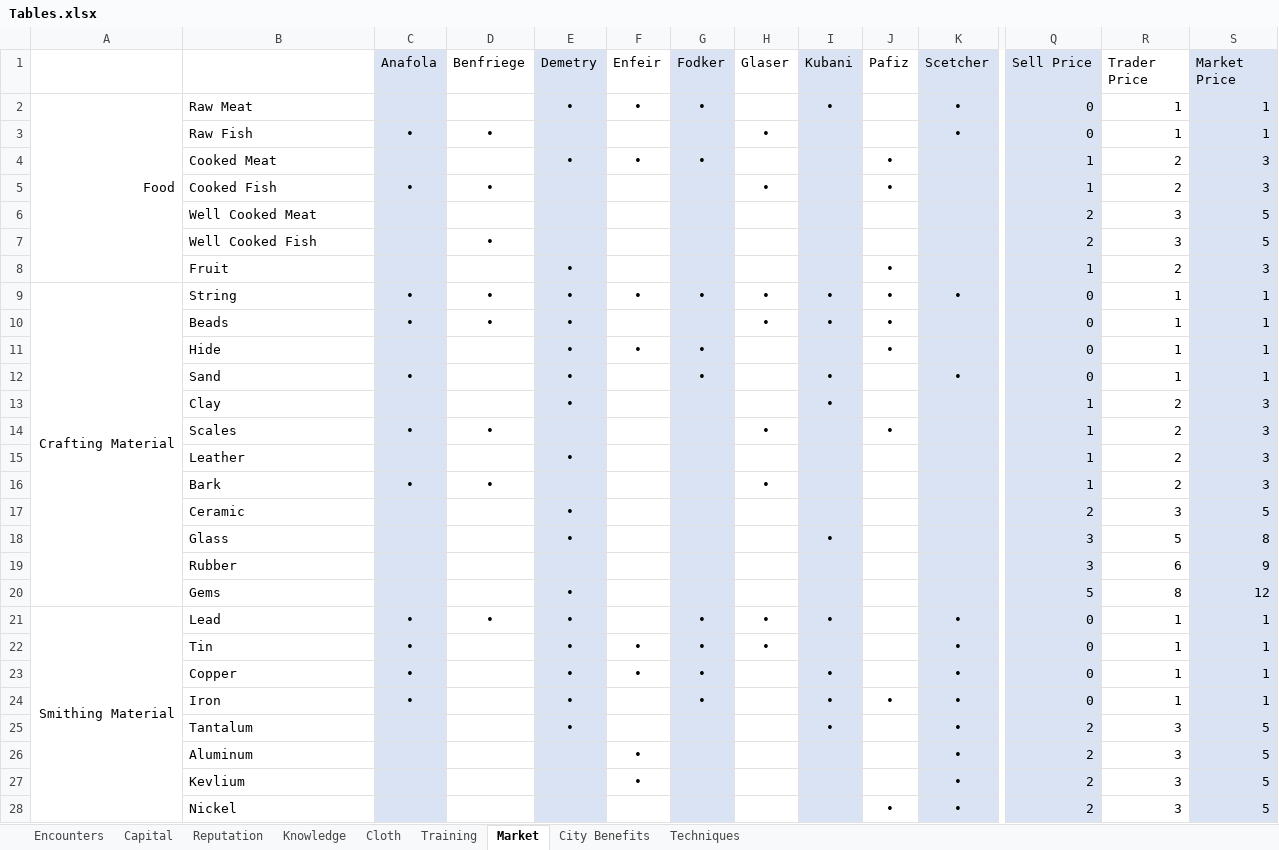
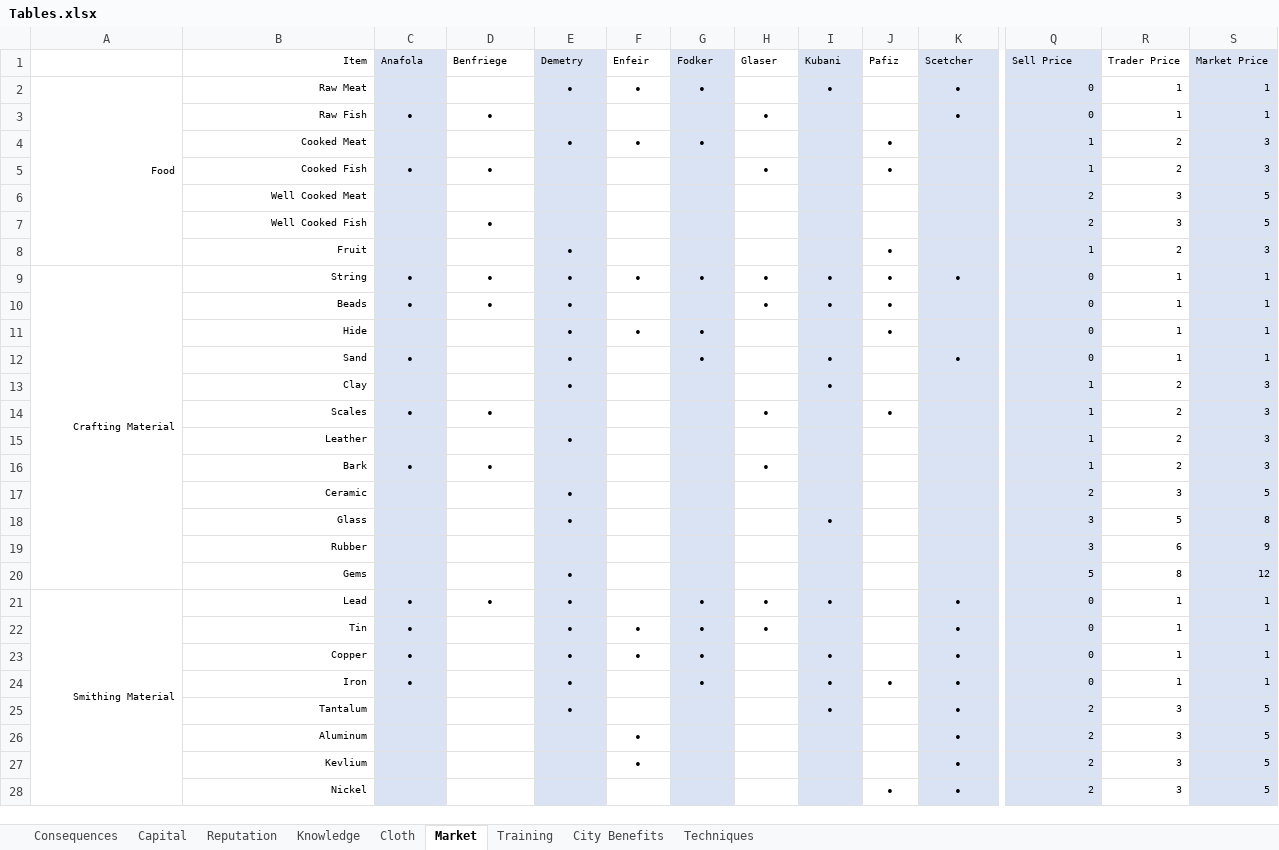
Before and after one commit to Sam7190/Python-Scripts, an Excel workbook: elementalSword/board/Tables.xlsx, sheet Market, drawn as a sheet; only a part is shown, gaps mark what is left out; values as stored, in another font and other column widths than the file's, no borders; the diff covers the shown part only; the diff names each change by its address in the sheet, - before the commit and + after, or states it on an @@ line.

```diff
--- a/elementalSword/board/Tables.xlsx (sheet Market)
+++ b/elementalSword/board/Tables.xlsx (sheet Market)
-sheet tab: Encounters
+sheet tab: Consequences
@@ sheet tab order changed: Consequences | Capital | Reputation | Knowledge | Cloth | Market | Training | City Benefits | Techniques @@
-B1: (empty)
+B1: Item
@@ C1:S1 text size: smaller @@
@@ A2:B2 text size: smaller @@
-B2:B28 alignment: left
+B2:B28 alignment: right
@@ Q2:S28 text size: smaller @@
@@ B3:B8 text size: smaller @@
@@ A9:B9 text size: smaller @@
@@ B10:B20 text size: smaller @@
@@ A21:B21 text size: smaller @@
@@ B22:B28 text size: smaller @@
```
Also changed, not shown: cell formats elsewhere in this sheet, sheet Training, sheet Knowledge, sheet Consequences, sheet Capital, sheet Cloth, sheet City Benefits, elementalSword/board/Track Tables.xlsx, 2 other files.
